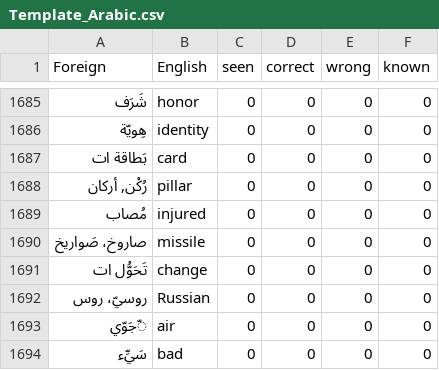
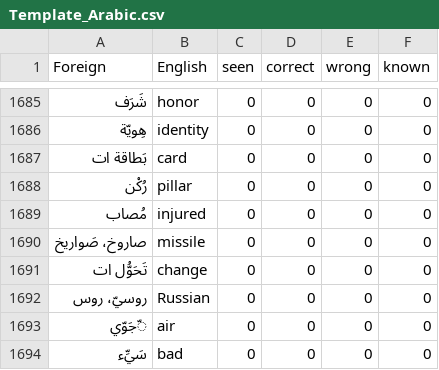
Before and after one commit to Inhuman-creation/SMRT-PROJECT, a CSV file: UserWords/Template_Arabic.csv, drawn as a sheet; only a part is shown, gaps mark what is left out.

Commit message:
Update Template_Arabic.csv

```diff
--- a/UserWords/Template_Arabic.csv
+++ b/UserWords/Template_Arabic.csv
@@ -1691,3 +1691,3 @@ Foreign,English,seen,correct,wrong,known
 بَطاقة ات , card,0,0,0,0
-"رُكْن, أركان ", pillar,0,0,0,0
+رُكْن, pillar,0,0,0,0
 مُصاب , injured,0,0,0,0
```
